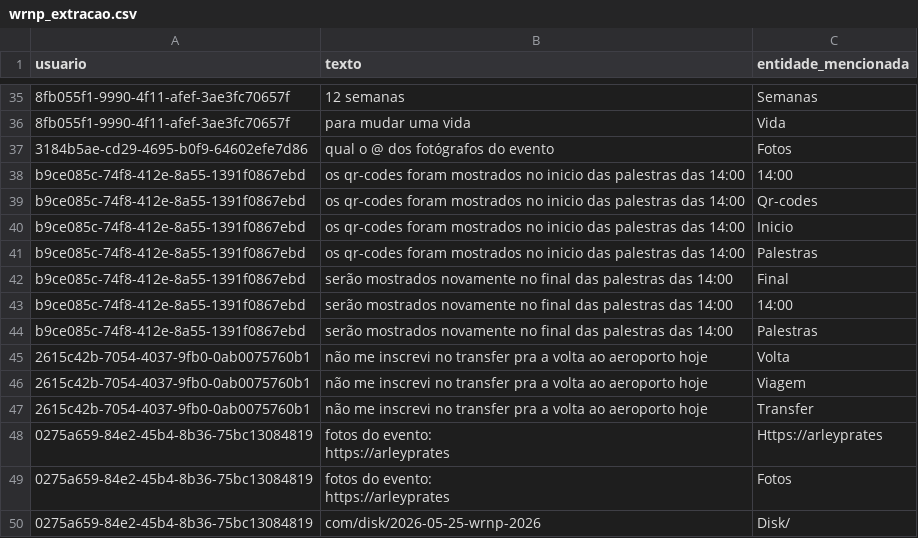
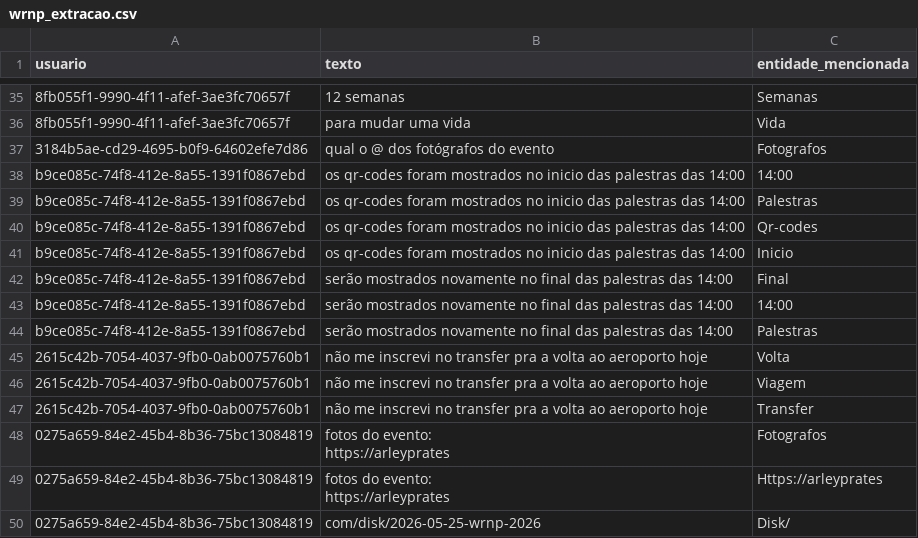
Before and after one commit to pedrohso7/tf-redes-complexas, a CSV file: tratamento_dados/filtro3-extracao-aspectos/wrnp_extracao.csv, drawn as a sheet; only a part is shown, gaps mark what is left out; removed rows and columns are numbered as before the commit, all else as after; ↵ is a line break in a cell; the diff covers the shown part only; the diff names each change by its address in the sheet, - before the commit and + after, or states it on an @@ line.

```diff
--- a/tratamento_dados/filtro3-extracao-aspectos/wrnp_extracao.csv
+++ b/tratamento_dados/filtro3-extracao-aspectos/wrnp_extracao.csv
-C37 (entidade_mencionada): Fotos
+C37 (entidade_mencionada): Fotografos
@@ row 41 moved to row 39: b9ce085c-74f8-412e-8a55-1391f0867ebd @@
+row 48: 0275a659-84e2-45b4-8b36-75bc13084819 | fotos do evento: ↵ https://arleyprates | Fotografos
-row 49: 0275a659-84e2-45b4-8b36-75bc13084819 | fotos do evento: ↵ https://arleyprates | Fotos
```
Also changed, not shown: 6 added rows, 6 removed rows, 4 moved rows and 9 edited cells elsewhere in this file, tratamento_dados/filtro3-extracao-aspectos/comentarios_wit_extracao.csv, tratamento_dados/filtro3-extracao-aspectos/secom-xiv_extracao.csv, 25 other files.
